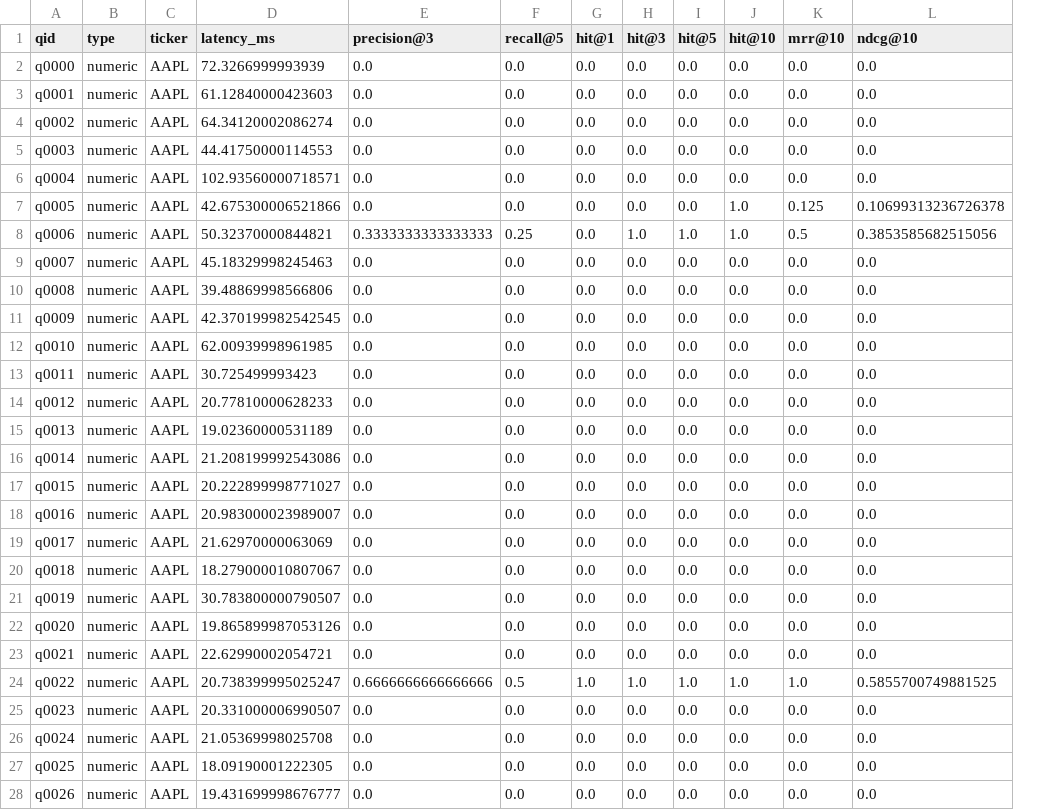
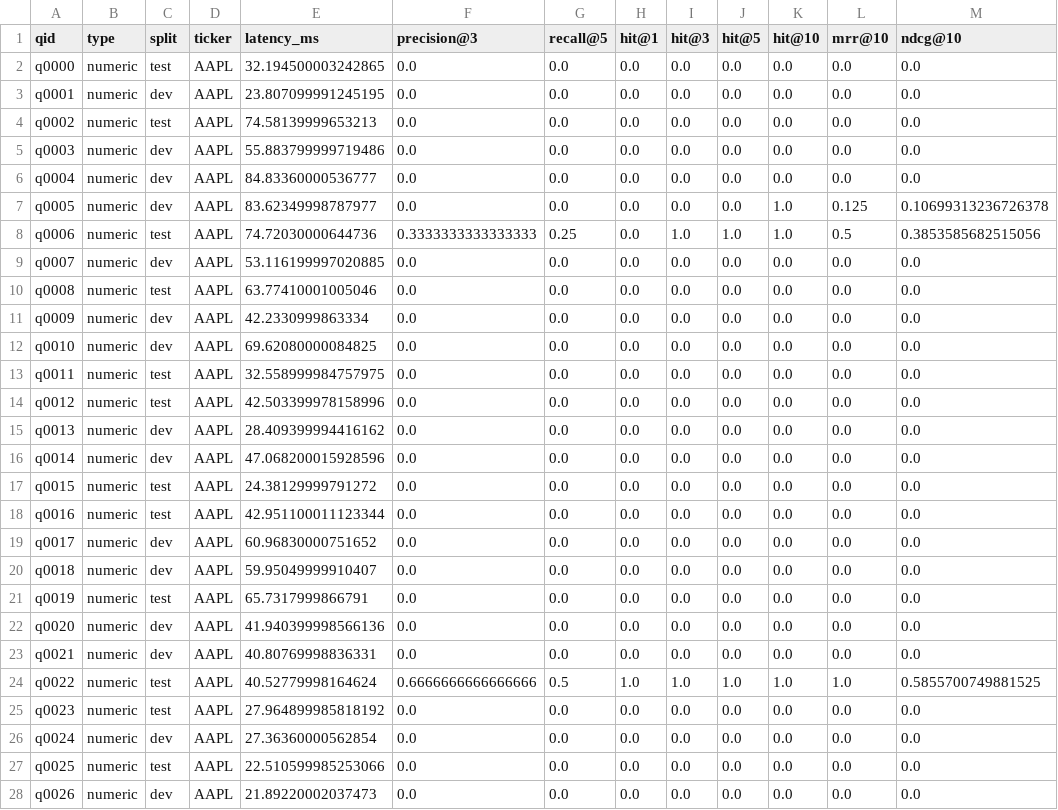
Before and after one commit to ankankisku-lab/sec-edgar-rag, a CSV file: data/eval/results/V1_dense_per_query.csv, drawn as a sheet; only a part is shown; addresses are those after the commit; the diff covers the shown part only; the diff names each change by its address in the sheet, - before the commit and + after, or states it on an @@ line.

```diff
--- a/data/eval/results/V1_dense_per_query.csv
+++ b/data/eval/results/V1_dense_per_query.csv
+column C (split), rows 2-28: test | dev | test | dev | dev | dev | test | dev | test | dev | dev | test | test | dev | dev | test | test | dev | dev | test | dev | dev | test | test | dev | test | dev
-E2 (latency_ms): 72.3266999993939
+E2 (latency_ms): 32.194500003242865
-E3 (latency_ms): 61.12840000423603
+E3 (latency_ms): 23.807099991245195
-E4 (latency_ms): 64.34120002086274
+E4 (latency_ms): 74.58139999653213
-E5 (latency_ms): 44.41750000114553
+E5 (latency_ms): 55.883799999719486
-E6 (latency_ms): 102.93560000718571
+E6 (latency_ms): 84.83360000536777
-E7 (latency_ms): 42.675300006521866
+E7 (latency_ms): 83.62349998787977
-E8 (latency_ms): 50.32370000844821
+E8 (latency_ms): 74.72030000644736
-E9 (latency_ms): 45.18329998245463
+E9 (latency_ms): 53.116199997020885
-E10 (latency_ms): 39.48869998566806
+E10 (latency_ms): 63.77410001005046
-E11 (latency_ms): 42.370199982542545
+E11 (latency_ms): 42.2330999863334
-E12 (latency_ms): 62.00939998961985
+E12 (latency_ms): 69.62080000084825
-E13 (latency_ms): 30.725499993423
+E13 (latency_ms): 32.558999984757975
-E14 (latency_ms): 20.77810000628233
+E14 (latency_ms): 42.503399978158996
-E15 (latency_ms): 19.02360000531189
+E15 (latency_ms): 28.409399994416162
-E16 (latency_ms): 21.208199992543086
+E16 (latency_ms): 47.068200015928596
-E17 (latency_ms): 20.222899998771027
+E17 (latency_ms): 24.38129999791272
-E18 (latency_ms): 20.983000023989007
+E18 (latency_ms): 42.951100011123344
-E19 (latency_ms): 21.62970000063069
+E19 (latency_ms): 60.96830000751652
-E20 (latency_ms): 18.279000010807067
+E20 (latency_ms): 59.95049999910407
-E21 (latency_ms): 30.783800000790507
+E21 (latency_ms): 65.7317999866791
-E22 (latency_ms): 19.865899987053126
+E22 (latency_ms): 41.940399998566136
-E23 (latency_ms): 22.62990002054721
+E23 (latency_ms): 40.80769998836331
-E24 (latency_ms): 20.738399995025247
+E24 (latency_ms): 40.52779998164624
-E25 (latency_ms): 20.331000006990507
+E25 (latency_ms): 27.964899985818192
-E26 (latency_ms): 21.05369998025708
+E26 (latency_ms): 27.36360000562854
-E27 (latency_ms): 18.09190001222305
+E27 (latency_ms): 22.510599985253066
-E28 (latency_ms): 19.431699998676777
+E28 (latency_ms): 21.89220002037473
```
Also changed, not shown: 137 edited cells elsewhere in this file, data/eval/results/experiments.csv, 16 other files.
